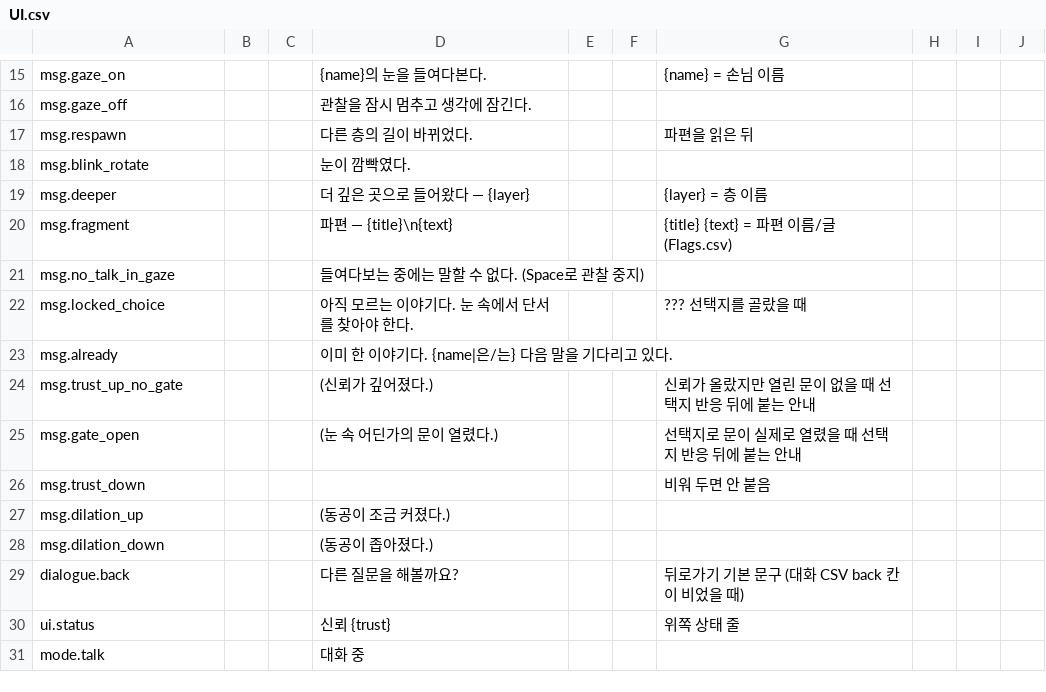
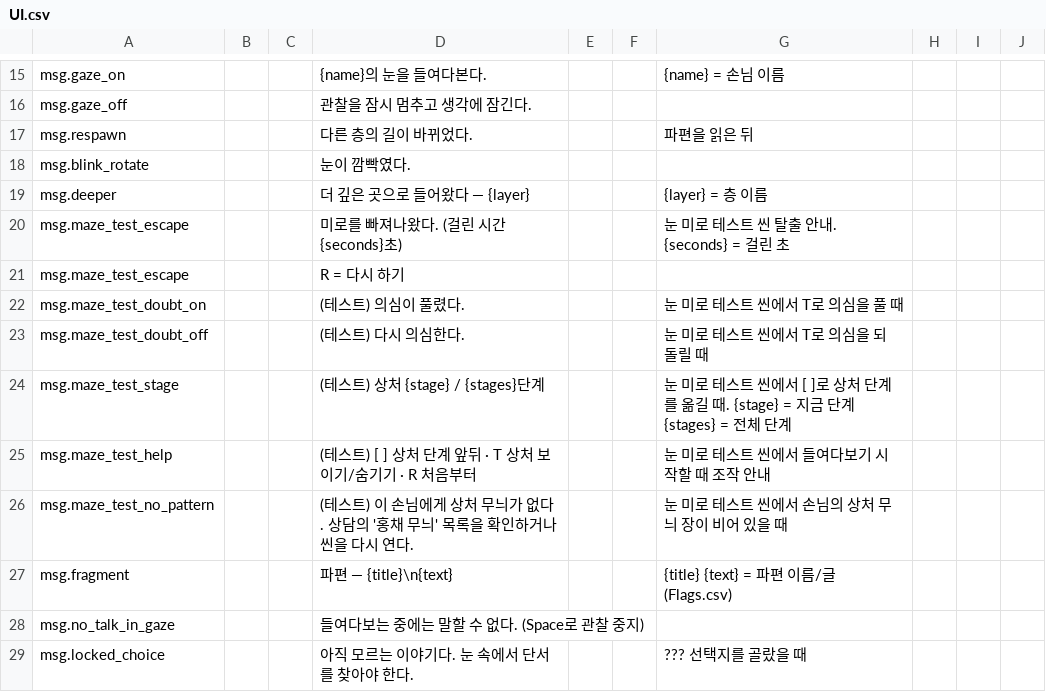
Before and after one commit to xpaklove12-lang/Corner1, a CSV file: Assets/EyeMaze/Data/Loc/UI.csv, drawn as a sheet; only a part is shown, gaps mark what is left out; the shorter side is filled out with more unchanged rows; the diff names each change by its address in the sheet, - before the commit and + after, or states it on an @@ line.

Commit message:
feat(MTEST-01,MTEST-02,MTEST-03,MTEST-04,MTEST-05,LAYOUT-01,LAYOUT-02,LAYOUT-03): 눈 미로 테스트 씬과 기억을 모을수록 새겨지는 상처 무늬
- 필드와 대화 없이 눈 미로만 바로 플레이하는 MazeTest 씬 (층 문 열기, 부담감 끄기, 탈출 시간, R 다시 하기)
- 손님별 홍채 무늬 장(IrisPatternSheet): 파편을 읽을 때마다 한 장씩 상처로 새겨지고 길은 끊기지 않음
- 상처는 금이 번지듯 새겨진 뒤 가라앉고, 부딪히면 그 조각이 드러나 남음
- 의심 플래그가 켜지면 모든 상처가 드러나고 보통 벽이 어두워짐
- 테스트 씬: T 상처 보이기/숨기기, [ ] 상처 단계 앞뒤

```diff
--- a/Assets/EyeMaze/Data/Loc/UI.csv
+++ b/Assets/EyeMaze/Data/Loc/UI.csv
+row 20: msg.maze_test_escape |  |  | 미로를 빠져나왔다. (걸린 시간 {seconds}초) |  |  | 눈 미로 테스트 씬 탈출 안내. {seconds} = 걸린 초
+row 21: msg.maze_test_escape |  |  | R = 다시 하기
+row 22: msg.maze_test_doubt_on |  |  | (테스트) 의심이 풀렸다. |  |  | 눈 미로 테스트 씬에서 T로 의심을 풀 때
+row 23: msg.maze_test_doubt_off |  |  | (테스트) 다시 의심한다. |  |  | 눈 미로 테스트 씬에서 T로 의심을 되돌릴 때
+row 24: msg.maze_test_stage |  |  | (테스트) 상처 {stage} / {stages}단계 |  |  | 눈 미로 테스트 씬에서 [ ]로 상처 단계를 옮길 때. {stage} = 지금 단계 {stages} = 전체 단계
+row 25: msg.maze_test_help |  |  | (테스트) [ ] 상처 단계 앞뒤 · T 상처 보이기/숨기기 · R 처음부터 |  |  | 눈 미로 테스트 씬에서 들여다보기 시작할 때 조작 안내
+row 26: msg.maze_test_no_pattern |  |  | (테스트) 이 손님에게 상처 무늬가 없다. 상담의 '홍채 무늬' 목록을 확인하거나 씬을 다시 연다. |  |  | 눈 미로 테스트 씬에서 손님의 상처 무늬 장이 비어 있을 때
```
Also changed, not shown: 17 other files.
